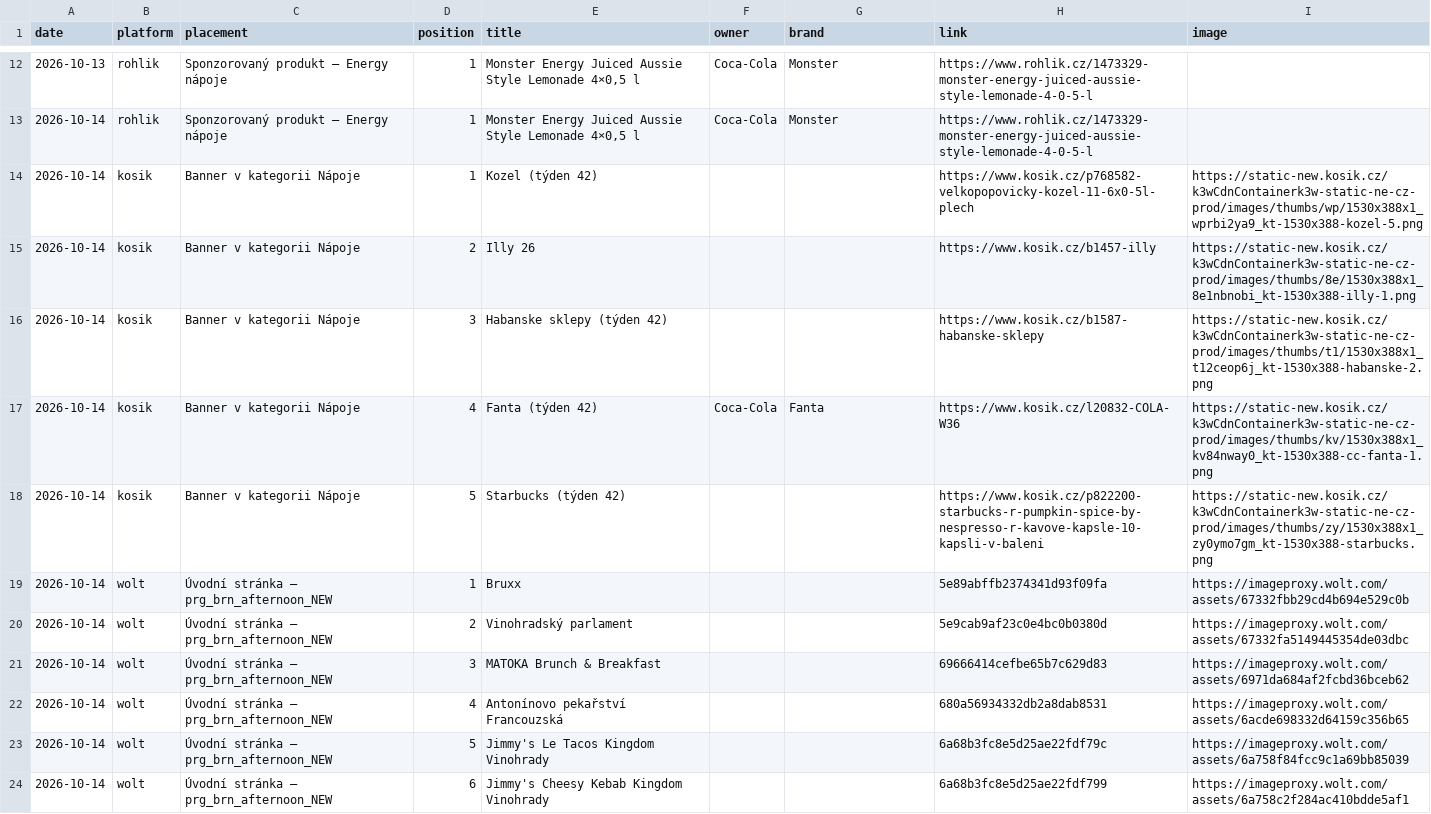
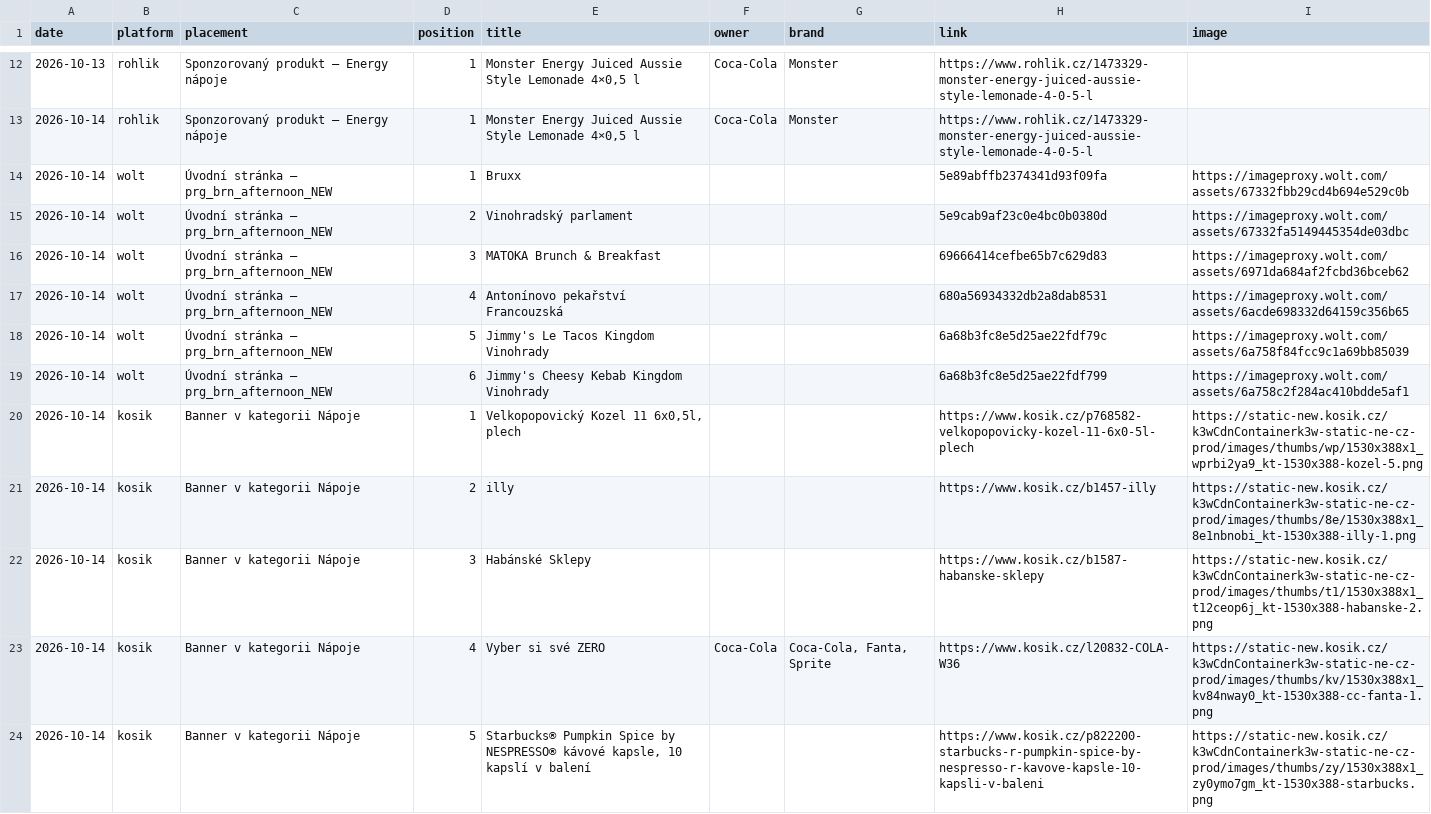
Before and after one commit to kratkype-dev/Cloude-project, a CSV file: data/banners/2026-10.csv, drawn as a sheet; only a part is shown, gaps mark what is left out; removed rows and columns are numbered as before the commit, all else as after; the diff names each change by its address in the sheet, - before the commit and + after, or states it on an @@ line.

```diff
--- a/data/banners/2026-10.csv
+++ b/data/banners/2026-10.csv
-row 14: 2026-10-14 | kosik | Banner v kategorii Nápoje | 1 | Kozel (týden 42) |  |  | https://www.kosik.cz/p768582-velkopopovicky-kozel-11-6x0-5l-plech | https://static-new.kosik.cz/k3wCdnContainerk3w-static-ne-cz-prod/images/thumbs/wp/1530x388x1_wprbi2ya9_kt-1530x388-kozel-5.png
-row 15: 2026-10-14 | kosik | Banner v kategorii Nápoje | 2 | Illy 26 |  |  | https://www.kosik.cz/b1457-illy | https://static-new.kosik.cz/k3wCdnContainerk3w-static-ne-cz-prod/images/thumbs/8e/1530x388x1_8e1nbnobi_kt-1530x388-illy-1.png
-row 16: 2026-10-14 | kosik | Banner v kategorii Nápoje | 3 | Habanske sklepy (týden 42) |  |  | https://www.kosik.cz/b1587-habanske-sklepy | https://static-new.kosik.cz/k3wCdnContainerk3w-static-ne-cz-prod/images/thumbs/t1/1530x388x1_t12ceop6j_kt-1530x388-habanske-2.png
-row 17: 2026-10-14 | kosik | Banner v kategorii Nápoje | 4 | Fanta (týden 42) | Coca-Cola | Fanta | https://www.kosik.cz/l20832-COLA-W36 | https://static-new.kosik.cz/k3wCdnContainerk3w-static-ne-cz-prod/images/thumbs/kv/1530x388x1_kv84nway0_kt-1530x388-cc-fanta-1.png
-row 18: 2026-10-14 | kosik | Banner v kategorii Nápoje | 5 | Starbucks (týden 42) |  |  | https://www.kosik.cz/p822200-starbucks-r-pumpkin-spice-by-nespresso-r-kavove-kapsle-10-kapsli-v-baleni | https://static-new.kosik.cz/k3wCdnContainerk3w-static-ne-cz-prod/images/thumbs/zy/1530x388x1_zy0ymo7gm_kt-1530x388-starbucks.png
+row 20: 2026-10-14 | kosik | Banner v kategorii Nápoje | 1 | Velkopopovický Kozel 11 6x0,5l, plech |  |  | https://www.kosik.cz/p768582-velkopopovicky-kozel-11-6x0-5l-plech | https://static-new.kosik.cz/k3wCdnContainerk3w-static-ne-cz-prod/images/thumbs/wp/1530x388x1_wprbi2ya9_kt-1530x388-kozel-5.png
+row 21: 2026-10-14 | kosik | Banner v kategorii Nápoje | 2 | illy |  |  | https://www.kosik.cz/b1457-illy | https://static-new.kosik.cz/k3wCdnContainerk3w-static-ne-cz-prod/images/thumbs/8e/1530x388x1_8e1nbnobi_kt-1530x388-illy-1.png
+row 22: 2026-10-14 | kosik | Banner v kategorii Nápoje | 3 | Habánské Sklepy |  |  | https://www.kosik.cz/b1587-habanske-sklepy | https://static-new.kosik.cz/k3wCdnContainerk3w-static-ne-cz-prod/images/thumbs/t1/1530x388x1_t12ceop6j_kt-1530x388-habanske-2.png
+row 23: 2026-10-14 | kosik | Banner v kategorii Nápoje | 4 | Vyber si své ZERO | Coca-Cola | Coca-Cola, Fanta, Sprite | https://www.kosik.cz/l20832-COLA-W36 | https://static-new.kosik.cz/k3wCdnContainerk3w-static-ne-cz-prod/images/thumbs/kv/1530x388x1_kv84nway0_kt-1530x388-cc-fanta-1.png
+row 24: 2026-10-14 | kosik | Banner v kategorii Nápoje | 5 | Starbucks® Pumpkin Spice by NESPRESSO® kávové kapsle, 10 kapslí v balení |  |  | https://www.kosik.cz/p822200-starbucks-r-pumpkin-spice-by-nespresso-r-kavove-kapsle-10-kapsli-v-baleni | https://static-new.kosik.cz/k3wCdnContainerk3w-static-ne-cz-prod/images/thumbs/zy/1530x388x1_zy0ymo7gm_kt-1530x388-starbucks.png
```
Also changed, not shown: 3 other files.
